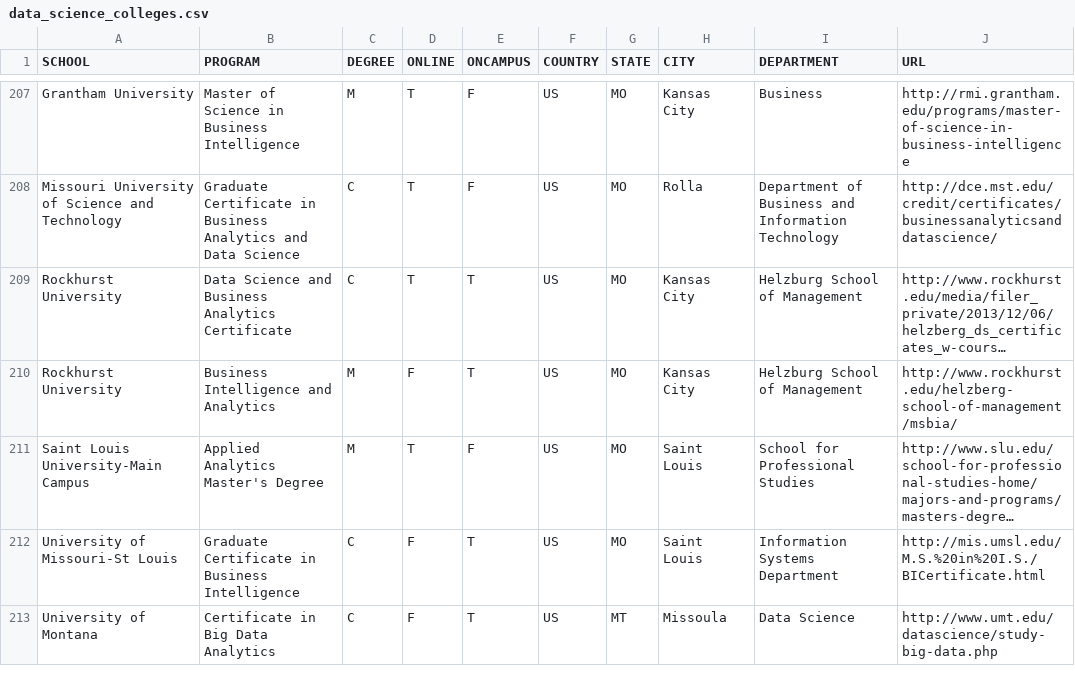
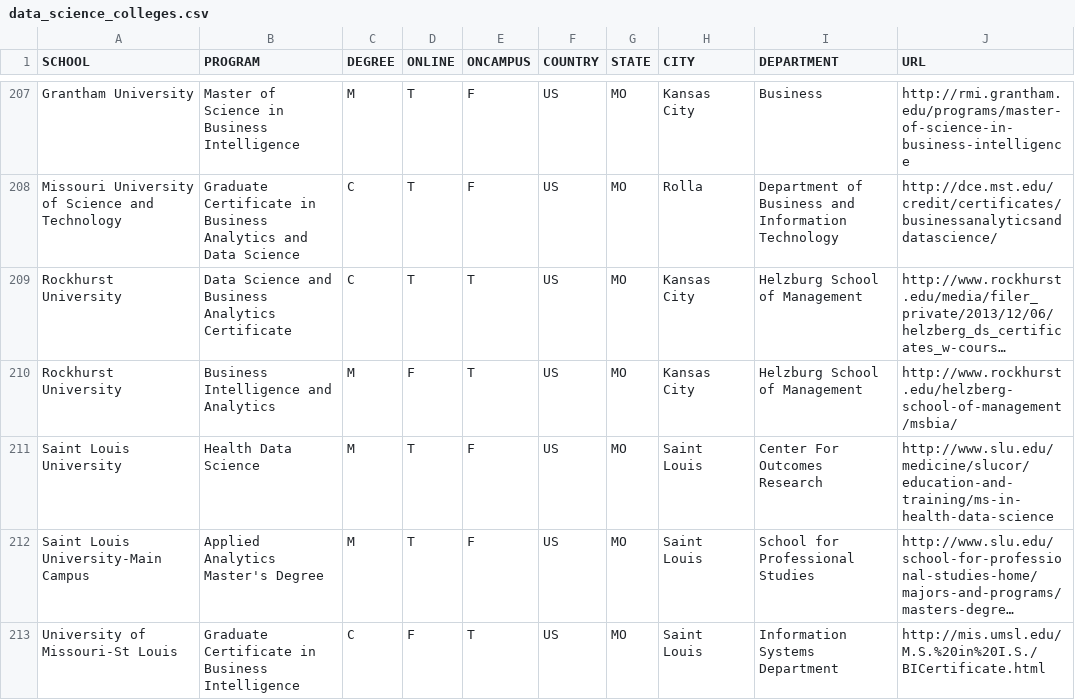
Before and after one commit to ryanswanstrom/awesome-datascience-colleges, a CSV file: data_science_colleges.csv, drawn as a sheet; only a part is shown, gaps mark what is left out; the shorter side is filled out with more unchanged rows; long unchanged cells end in …; the diff names each change by its address in the sheet, - before the commit and + after, or states it on an @@ line.

Commit message:
added SLU Health Data Science

```diff
--- a/data_science_colleges.csv
+++ b/data_science_colleges.csv
+row 211: Saint Louis University | Health Data Science | M | T | F | US | MO | Saint Louis | Center For Outcomes Research | http://www.slu.edu/medicine/slucor/education-and-training/ms-in-health-data-science
```
